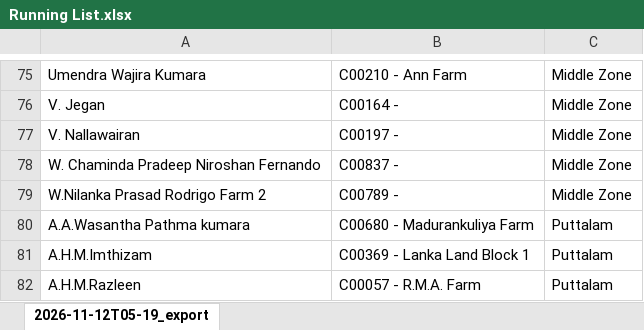
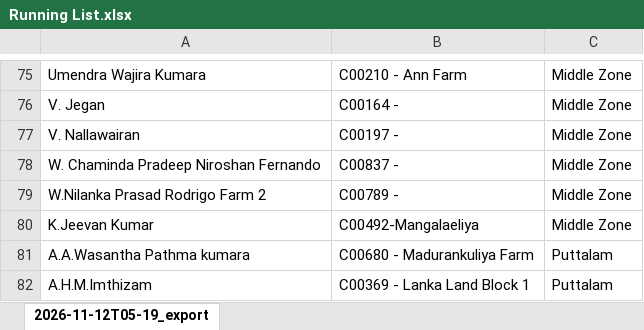
Before and after one commit to kmnitofficer-cloud/personal_notes, an Excel workbook: Running List.xlsx, sheet 2026-11-12T05-19_export, drawn as a sheet; only a part is shown, gaps mark what is left out; the shorter side is filled out with more unchanged rows; values as stored, in another font and other column widths than the file's, no borders; the diff names each change by its address in the sheet, - before the commit and + after, or states it on an @@ line.

Commit message:
update Running List.xlsx

```diff
--- a/Running List.xlsx (sheet 2026-11-12T05-19_export)
+++ b/Running List.xlsx (sheet 2026-11-12T05-19_export)
+row 80: K.Jeevan Kumar | C00492-Mangalaeliya | Middle Zone
```
